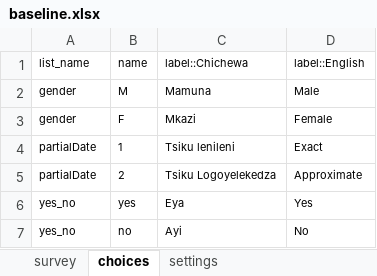
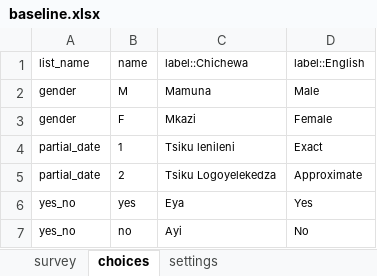
Before and after one commit to OpenHDS/openhds-tablet, an Excel workbook: xforms/xlsforms/baseline.xlsx, sheet choices, drawn as a sheet; values as stored, in another font and other column widths than the file's, no borders; the diff names each change by its address in the sheet, - before the commit and + after, or states it on an @@ line.

```diff
--- a/xforms/xlsforms/baseline.xlsx (sheet choices)
+++ b/xforms/xlsforms/baseline.xlsx (sheet choices)
-A4:A5: partialDate
+A4:A5: partial_date
```
Also changed, not shown: sheet survey, 1 other file.
